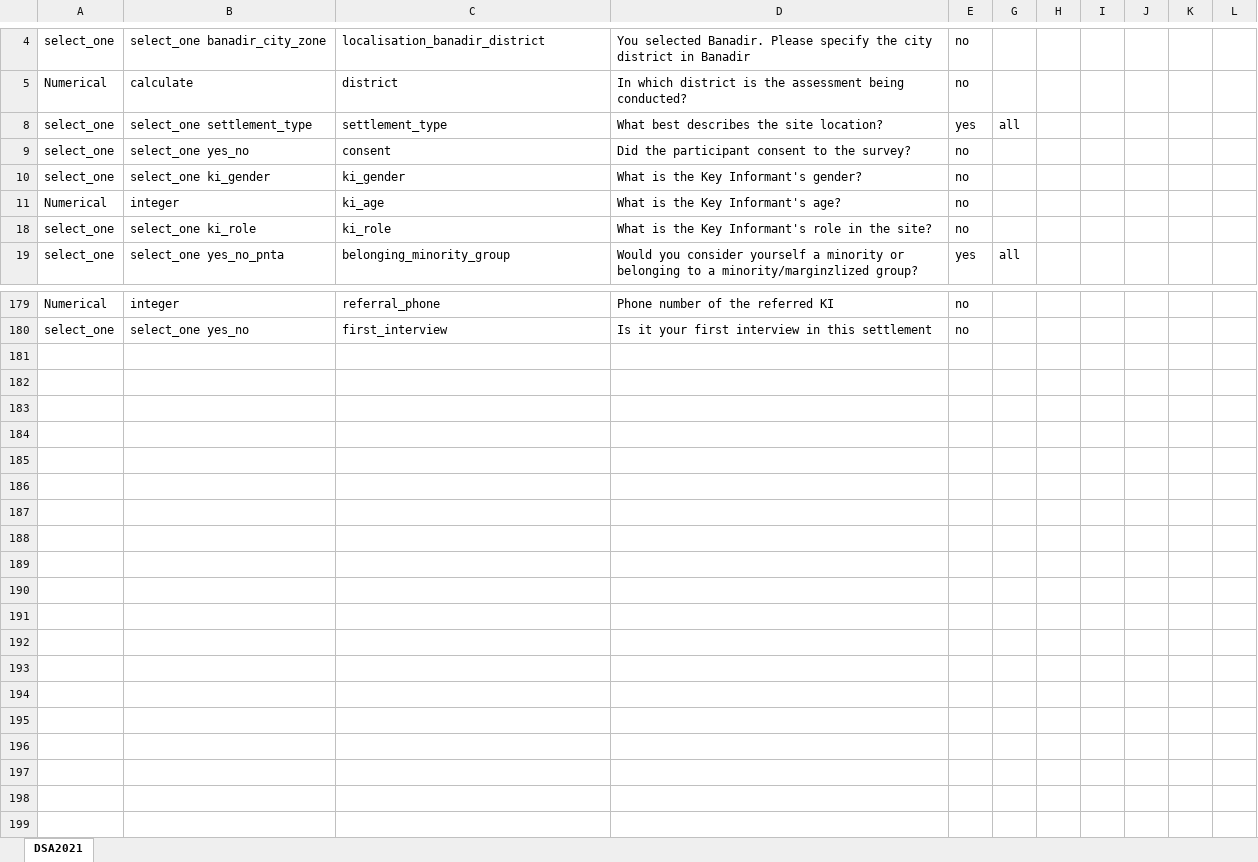
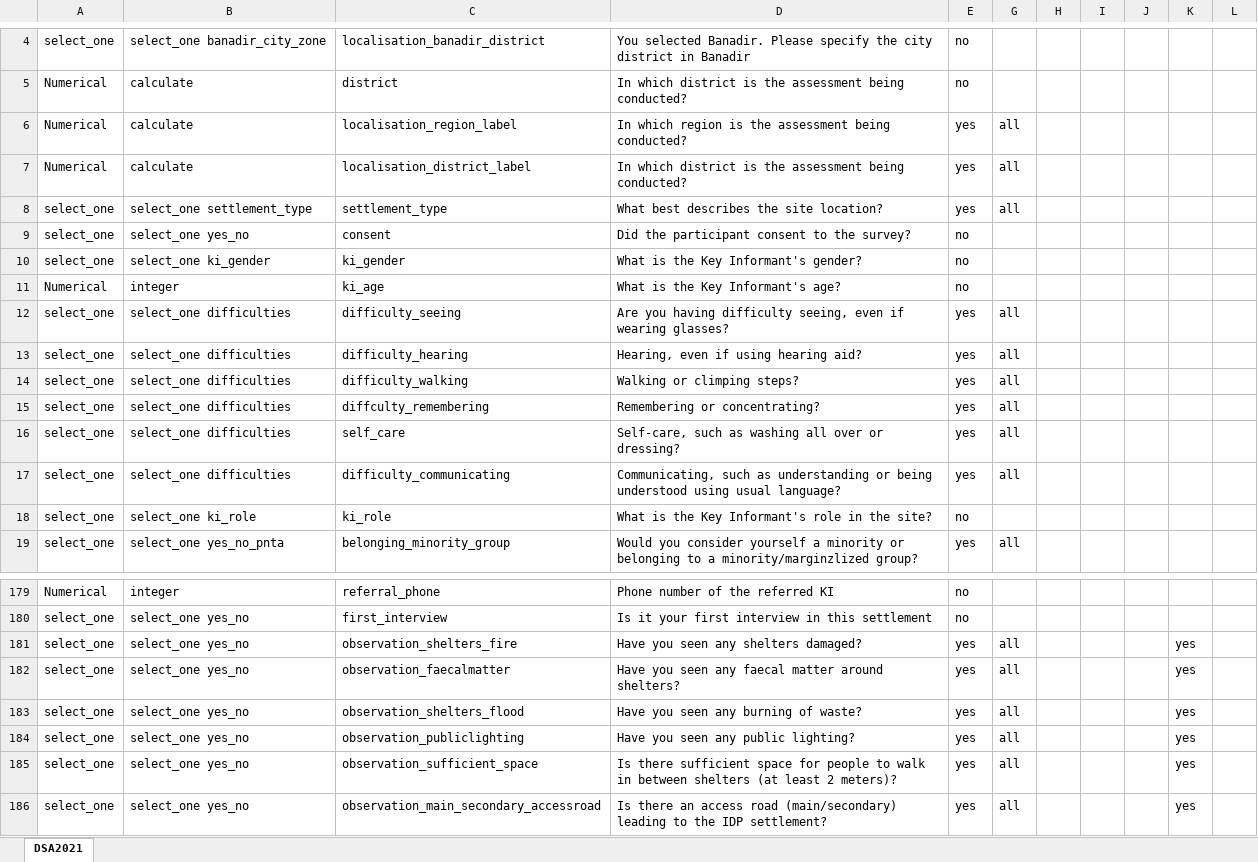
Before and after one commit to assil-benamor/SOM2103_DSA_21, an Excel workbook: input/aggregation/Data aggregation plan_IDP Site level.xlsx, sheet DSA2021, drawn as a sheet; only a part is shown, gaps mark what is left out; values as stored, in another font and other column widths than the file's, no borders; table styles not drawn; the diff covers the shown part only; the diff names each change by its address in the sheet, - before the commit and + after, or states it on an @@ line.

Commit message:
Aggregation : select multiple

```diff
--- a/input/aggregation/Data aggregation plan_IDP Site level.xlsx (sheet DSA2021)
+++ b/input/aggregation/Data aggregation plan_IDP Site level.xlsx (sheet DSA2021)
@@ row 6 unhidden: Numerical | calculate | localisation_region_label | In which region is the assessment being conducted? | yes | all @@
@@ row 7 unhidden: Numerical | calculate | localisation_district_label | In which district is the assessment being conducted? | yes | all @@
@@ row 12 unhidden: select_one | select_one difficulties | difficulty_seeing | Are you having difficulty seeing, even if wearing glasses? | yes | all @@
@@ row 13 unhidden: select_one | select_one difficulties | difficulty_hearing | Hearing, even if using hearing aid? | yes | all @@
@@ row 14 unhidden: select_one | select_one difficulties | difficulty_walking | Walking or climping steps? | yes | all @@
@@ row 15 unhidden: select_one | select_one difficulties | diffculty_remembering | Remembering or concentrating? | yes | all @@
@@ row 16 unhidden: select_one | select_one difficulties | self_care | Self-care, such as washing all over or dressing? | yes | all @@
@@ row 17 unhidden: select_one | select_one difficulties | difficulty_communicating | Communicating, such as understanding or being understood using usual language? | yes | all @@
@@ row 181 unhidden: select_one | select_one yes_no | observation_shelters_fire | Have you seen any shelters damaged? | yes | all |  |  |  | yes @@
@@ row 182 unhidden: select_one | select_one yes_no | observation_faecalmatter | Have you seen any faecal matter around shelters? | yes | all |  |  |  | yes @@
@@ row 183 unhidden: select_one | select_one yes_no | observation_shelters_flood | Have you seen any burning of waste? | yes | all |  |  |  | yes @@
@@ row 184 unhidden: select_one | select_one yes_no | observation_publiclighting | Have you seen any public lighting? | yes | all |  |  |  | yes @@
@@ row 185 unhidden: select_one | select_one yes_no | observation_sufficient_space | Is there sufficient space for people to walk in between shelters (at least 2 meters)? | yes | all |  |  |  | yes @@
@@ row 186 unhidden: select_one | select_one yes_no | observation_main_secondary_accessroad | Is there an access road (main/secondary) leading to the IDP settlement? | yes | all |  |  |  | yes @@
```
Also changed, not shown: 149 hidden or unhidden rows elsewhere in this sheet, 4 other files.
